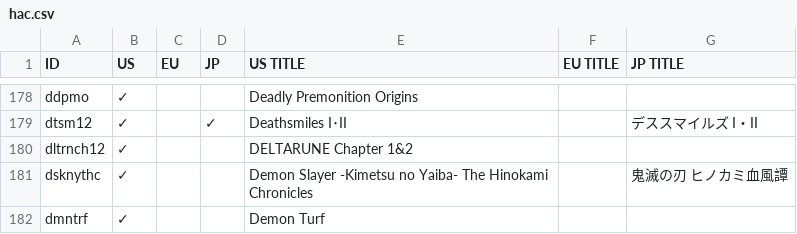
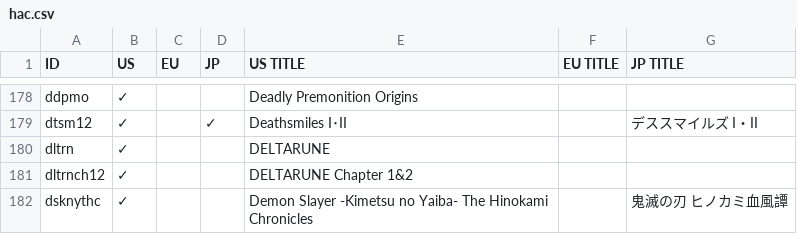
Before and after one commit to ninstar/Rich-Presence-U-DB, a CSV file: titles/hac.csv, drawn as a sheet; only a part is shown, gaps mark what is left out; the shorter side is filled out with more unchanged rows.

Commit message:
Add DELTARUNE

```diff
--- a/titles/hac.csv
+++ b/titles/hac.csv
@@ -179,2 +179,3 @@ ddpmo,✓,,,Deadly Premonition Origins,,
 dtsm12,✓,,✓,Deathsmiles I･II,,デススマイルズ I・II
+dltrn,✓,,,DELTARUNE,,
 dltrnch12,✓,,,DELTARUNE Chapter 1&2,,
```
